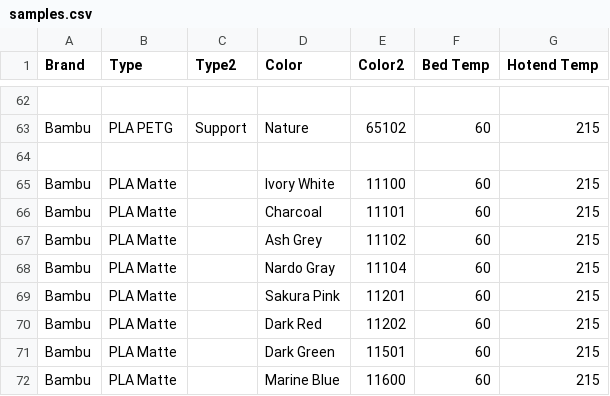
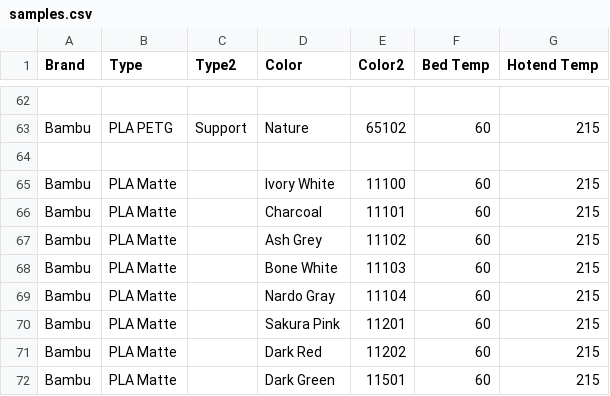
Before and after one commit to ppwaskie/filament_samples, a CSV file: samples.csv, drawn as a sheet; only a part is shown, gaps mark what is left out; the shorter side is filled out with more unchanged rows; the diff names each change by its address in the sheet, - before the commit and + after, or states it on an @@ line.

Commit message:
pla matte: Add Bambu Bone White sample
One more PLA Matte to add

```diff
--- a/samples.csv
+++ b/samples.csv
+row 68: Bambu | PLA Matte |  | Bone White | 11103 | 60 | 215
```
Also changed, not shown: 1 other file.
